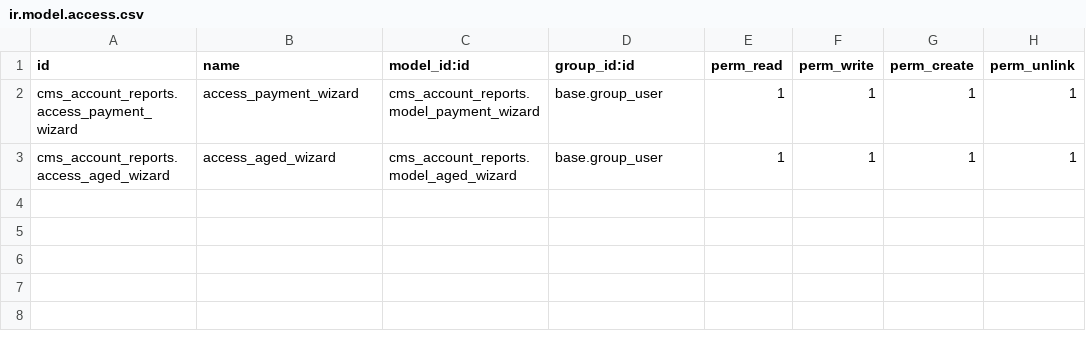
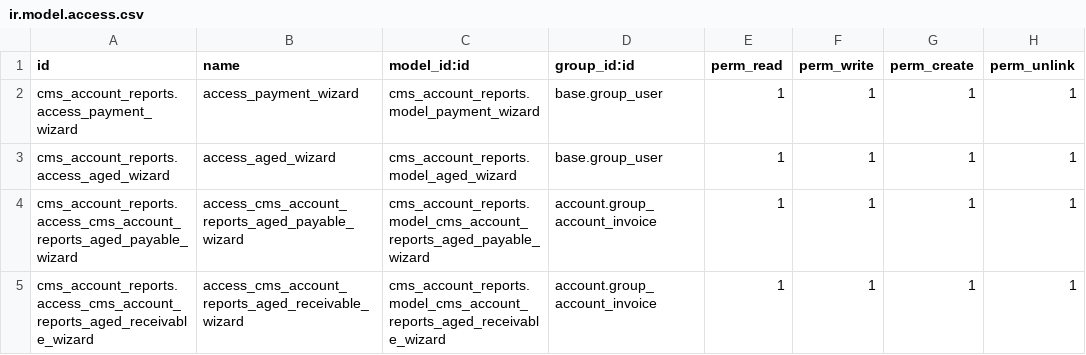
Before and after one commit to cvjuan270/cms_account_reports, a CSV file: security/ir.model.access.csv, drawn as a sheet; the diff names each change by its address in the sheet, - before the commit and + after, or states it on an @@ line.

Commit message:
fix reports payment and receivable

```diff
--- a/security/ir.model.access.csv
+++ b/security/ir.model.access.csv
+row 4: cms_account_reports.access_cms_account_reports_aged_payable_wizard | access_cms_account_reports_aged_payable_wizard | cms_account_reports.model_cms_account_reports_aged_payable_wizard | account.group_account_invoice | 1 | 1 | 1 | 1
+row 5: cms_account_reports.access_cms_account_reports_aged_receivable_wizard | access_cms_account_reports_aged_receivable_wizard | cms_account_reports.model_cms_account_reports_aged_receivable_wizard | account.group_account_invoice | 1 | 1 | 1 | 1
```
Also changed, not shown: 16 other files.
